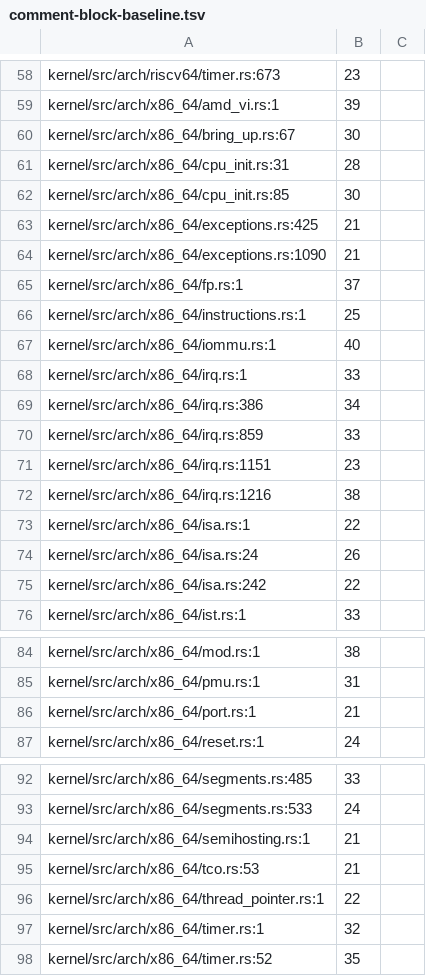
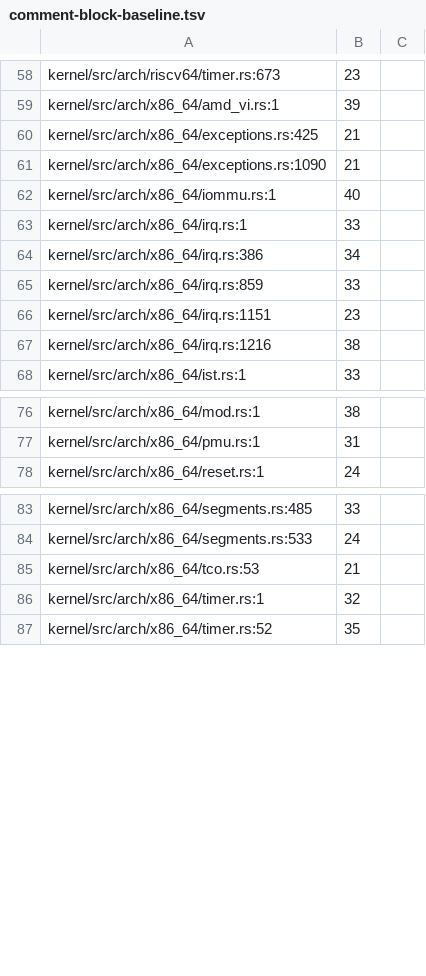
Before and after one commit to nifeos/nife, a TSV file: design/comment-block-baseline.tsv, drawn as a sheet; only a part is shown, gaps mark what is left out.

```diff
--- a/design/comment-block-baseline.tsv
+++ b/design/comment-block-baseline.tsv
@@ -59,9 +59,4 @@ kernel/src/arch/riscv64/timer.rs:673	23
 kernel/src/arch/x86_64/amd_vi.rs:1	39
-kernel/src/arch/x86_64/bring_up.rs:67	30
-kernel/src/arch/x86_64/cpu_init.rs:31	28
-kernel/src/arch/x86_64/cpu_init.rs:85	30
 kernel/src/arch/x86_64/exceptions.rs:425	21
 kernel/src/arch/x86_64/exceptions.rs:1090	21
-kernel/src/arch/x86_64/fp.rs:1	37
-kernel/src/arch/x86_64/instructions.rs:1	25
 kernel/src/arch/x86_64/iommu.rs:1	40
@@ -72,5 +67,2 @@ kernel/src/arch/x86_64/irq.rs:1151	23
 kernel/src/arch/x86_64/irq.rs:1216	38
-kernel/src/arch/x86_64/isa.rs:1	22
-kernel/src/arch/x86_64/isa.rs:24	26
-kernel/src/arch/x86_64/isa.rs:242	22
 kernel/src/arch/x86_64/ist.rs:1	33
@@ -85,3 +77,2 @@ kernel/src/arch/x86_64/mod.rs:1	38
 kernel/src/arch/x86_64/pmu.rs:1	31
-kernel/src/arch/x86_64/port.rs:1	21
 kernel/src/arch/x86_64/reset.rs:1	24
@@ -93,5 +84,3 @@ kernel/src/arch/x86_64/segments.rs:485	33
 kernel/src/arch/x86_64/segments.rs:533	24
-kernel/src/arch/x86_64/semihosting.rs:1	21
 kernel/src/arch/x86_64/tco.rs:53	21
-kernel/src/arch/x86_64/thread_pointer.rs:1	22
 kernel/src/arch/x86_64/timer.rs:1	32
```
Also changed, not shown: 18 other files.
